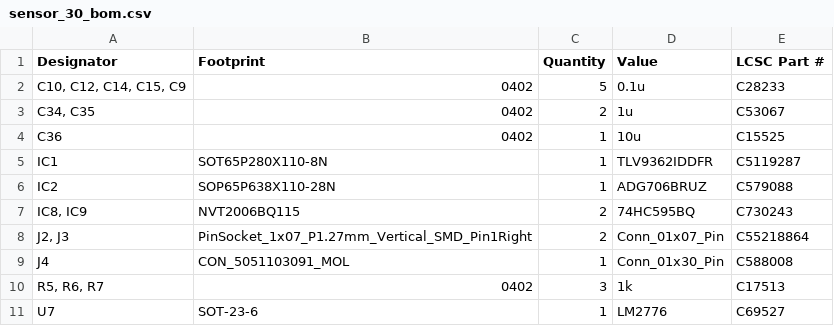
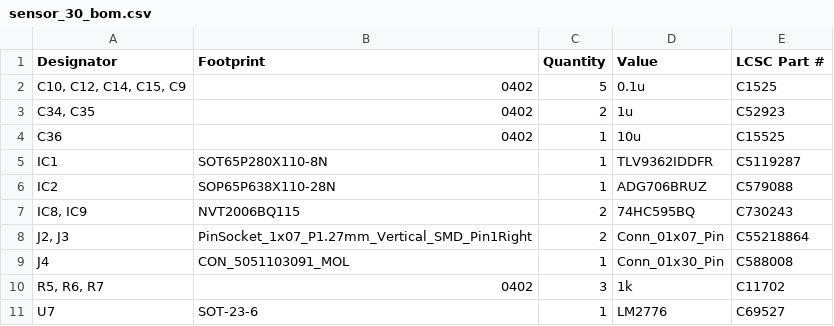
Before and after one commit to mvanhorn/opentac, a CSV file: hardware/readout_30pin/bottom/production/sensor_30_bom.csv, drawn as a sheet.

```diff
--- a/hardware/readout_30pin/bottom/production/sensor_30_bom.csv
+++ b/hardware/readout_30pin/bottom/production/sensor_30_bom.csv
@@ -1,4 +1,4 @@
 Designator,Footprint,Quantity,Value,LCSC Part #
-"C10, C12, C14, C15, C9",0402,5,0.1u,C28233
-"C34, C35",0402,2,1u,C53067
+"C10, C12, C14, C15, C9",0402,5,0.1u,C1525
+"C34, C35",0402,2,1u,C52923
 C36,0402,1,10u,C15525
@@ -9,3 +9,3 @@ IC2,SOP65P638X110-28N,1,ADG706BRUZ,C579088
 J4,CON_5051103091_MOL,1,Conn_01x30_Pin,C588008
-"R5, R6, R7",0402,3,1k,C17513
+"R5, R6, R7",0402,3,1k,C11702
 U7,SOT-23-6,1,LM2776,C69527
```
Also changed, not shown: hardware/readout_30pin/bottom/bom.csv, 6 other files.
